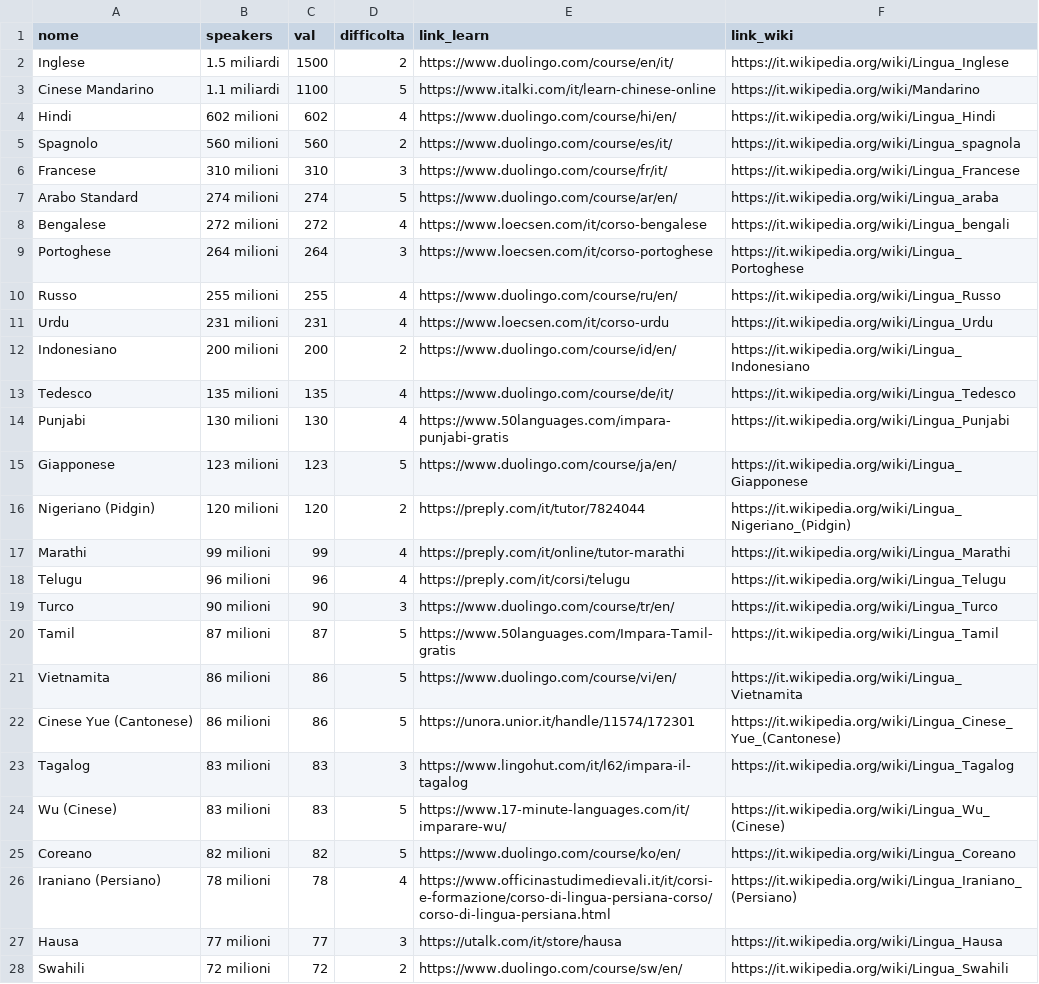
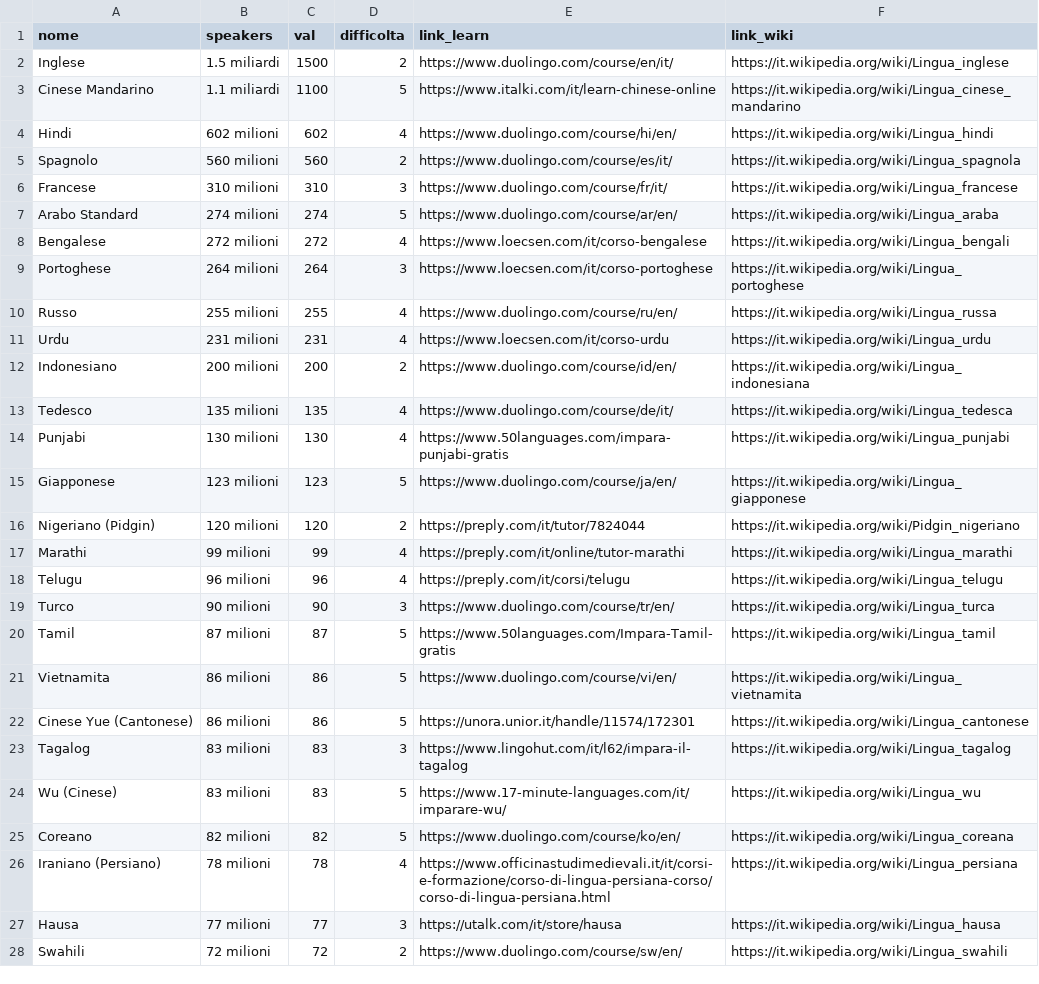
Before and after one commit to frof201/capolavoro, a CSV file: lingue.csv, drawn as a sheet; only a part is shown; the diff covers the shown part only; the diff names each change by its address in the sheet, - before the commit and + after, or states it on an @@ line.

```diff
--- a/lingue.csv
+++ b/lingue.csv
-F2 (link_wiki): https://it.wikipedia.org/wiki/Lingua_Inglese
+F2 (link_wiki): https://it.wikipedia.org/wiki/Lingua_inglese
-F3 (link_wiki): https://it.wikipedia.org/wiki/Mandarino
+F3 (link_wiki): https://it.wikipedia.org/wiki/Lingua_cinese_mandarino
-F4 (link_wiki): https://it.wikipedia.org/wiki/Lingua_Hindi
+F4 (link_wiki): https://it.wikipedia.org/wiki/Lingua_hindi
-F6 (link_wiki): https://it.wikipedia.org/wiki/Lingua_Francese
+F6 (link_wiki): https://it.wikipedia.org/wiki/Lingua_francese
-F9 (link_wiki): https://it.wikipedia.org/wiki/Lingua_Portoghese
+F9 (link_wiki): https://it.wikipedia.org/wiki/Lingua_portoghese
-F10 (link_wiki): https://it.wikipedia.org/wiki/Lingua_Russo
+F10 (link_wiki): https://it.wikipedia.org/wiki/Lingua_russa
-F11 (link_wiki): https://it.wikipedia.org/wiki/Lingua_Urdu
+F11 (link_wiki): https://it.wikipedia.org/wiki/Lingua_urdu
-F12 (link_wiki): https://it.wikipedia.org/wiki/Lingua_Indonesiano
+F12 (link_wiki): https://it.wikipedia.org/wiki/Lingua_indonesiana
-F13 (link_wiki): https://it.wikipedia.org/wiki/Lingua_Tedesco
+F13 (link_wiki): https://it.wikipedia.org/wiki/Lingua_tedesca
-F14 (link_wiki): https://it.wikipedia.org/wiki/Lingua_Punjabi
+F14 (link_wiki): https://it.wikipedia.org/wiki/Lingua_punjabi
-F15 (link_wiki): https://it.wikipedia.org/wiki/Lingua_Giapponese
+F15 (link_wiki): https://it.wikipedia.org/wiki/Lingua_giapponese
-F16 (link_wiki): https://it.wikipedia.org/wiki/Lingua_Nigeriano_(Pidgin)
+F16 (link_wiki): https://it.wikipedia.org/wiki/Pidgin_nigeriano
-F17 (link_wiki): https://it.wikipedia.org/wiki/Lingua_Marathi
+F17 (link_wiki): https://it.wikipedia.org/wiki/Lingua_marathi
-F18 (link_wiki): https://it.wikipedia.org/wiki/Lingua_Telugu
+F18 (link_wiki): https://it.wikipedia.org/wiki/Lingua_telugu
-F19 (link_wiki): https://it.wikipedia.org/wiki/Lingua_Turco
+F19 (link_wiki): https://it.wikipedia.org/wiki/Lingua_turca
-F20 (link_wiki): https://it.wikipedia.org/wiki/Lingua_Tamil
+F20 (link_wiki): https://it.wikipedia.org/wiki/Lingua_tamil
-F21 (link_wiki): https://it.wikipedia.org/wiki/Lingua_Vietnamita
+F21 (link_wiki): https://it.wikipedia.org/wiki/Lingua_vietnamita
-F22 (link_wiki): https://it.wikipedia.org/wiki/Lingua_Cinese_Yue_(Cantonese)
+F22 (link_wiki): https://it.wikipedia.org/wiki/Lingua_cantonese
-F23 (link_wiki): https://it.wikipedia.org/wiki/Lingua_Tagalog
+F23 (link_wiki): https://it.wikipedia.org/wiki/Lingua_tagalog
-F24 (link_wiki): https://it.wikipedia.org/wiki/Lingua_Wu_(Cinese)
+F24 (link_wiki): https://it.wikipedia.org/wiki/Lingua_wu
-F25 (link_wiki): https://it.wikipedia.org/wiki/Lingua_Coreano
+F25 (link_wiki): https://it.wikipedia.org/wiki/Lingua_coreana
-F26 (link_wiki): https://it.wikipedia.org/wiki/Lingua_Iraniano_(Persiano)
+F26 (link_wiki): https://it.wikipedia.org/wiki/Lingua_persiana
-F27 (link_wiki): https://it.wikipedia.org/wiki/Lingua_Hausa
+F27 (link_wiki): https://it.wikipedia.org/wiki/Lingua_hausa
-F28 (link_wiki): https://it.wikipedia.org/wiki/Lingua_Swahili
+F28 (link_wiki): https://it.wikipedia.org/wiki/Lingua_swahili
```
Also changed, not shown: 85 edited cells elsewhere in this file.
